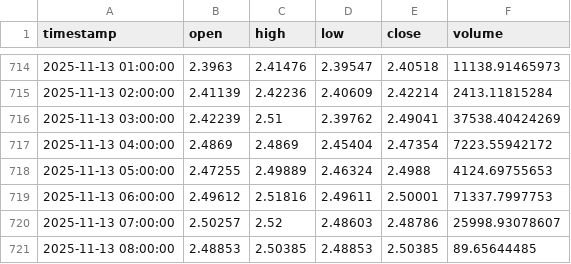
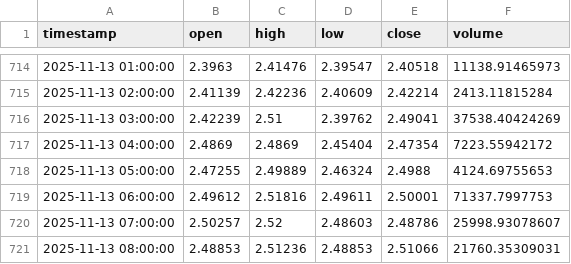
Before and after one commit to ahsan520/crypto-ai-alert-bot, a CSV file: data_cache/XRPUSDT.csv, drawn as a sheet; only a part is shown, gaps mark what is left out.

```diff
--- a/data_cache/XRPUSDT.csv
+++ b/data_cache/XRPUSDT.csv
@@ -720,2 +720,2 @@ timestamp,open,high,low,close,volume
 2025-11-13 07:00:00,2.50257,2.52,2.48603,2.48786,25998.93078607
-2025-11-13 08:00:00,2.48853,2.50385,2.48853,2.50385,89.65644485
+2025-11-13 08:00:00,2.48853,2.51236,2.48853,2.51066,21760.35309031
```
Also changed, not shown: data_cache/BTCUSDT.csv, data_cache/GALAUSDT.csv, 10 other files.
